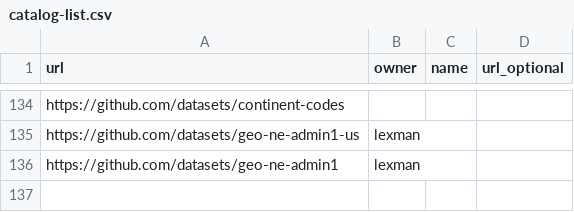
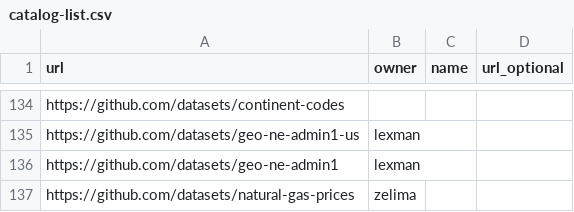
Before and after one commit to datasets/awesome-data, a CSV file: data/catalog-list.csv, drawn as a sheet; only a part is shown, gaps mark what is left out; the diff names each change by its address in the sheet, - before the commit and + after, or states it on an @@ line.

```diff
--- a/data/catalog-list.csv
+++ b/data/catalog-list.csv
+row 137: https://github.com/datasets/natural-gas-prices | zelima
```
Also changed, not shown: data/core-list.csv, 2 other files.
